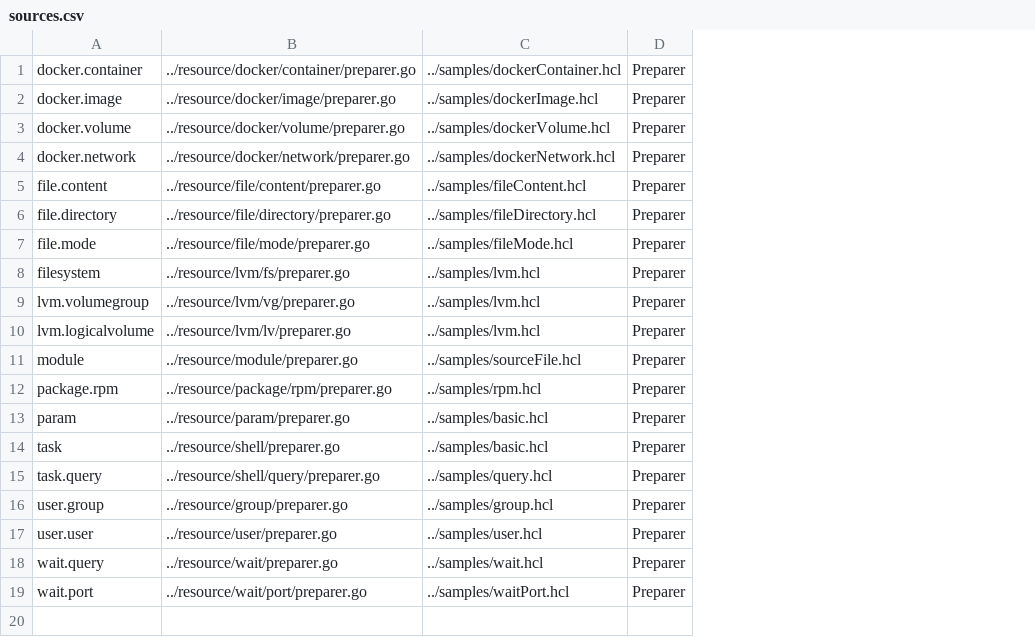
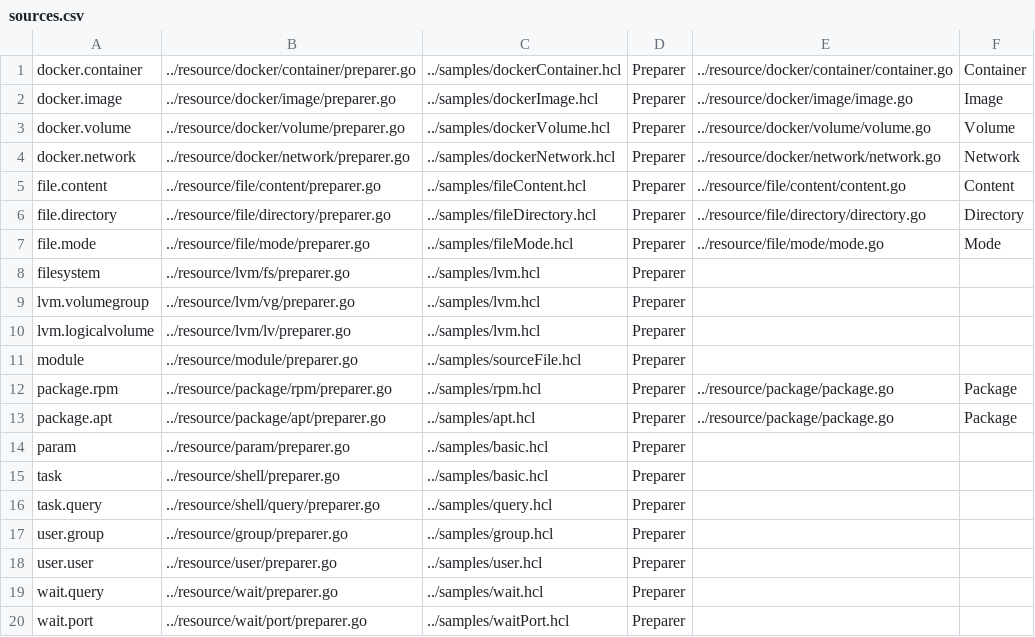
Before and after one commit to asteris-llc/converge, a CSV file: docs/sources.csv, drawn as a sheet; the diff names each change by its address in the sheet, - before the commit and + after, or states it on an @@ line.

```diff
--- a/docs/sources.csv
+++ b/docs/sources.csv
+column E, rows 1-12: ../resource/docker/container/container.go | ../resource/docker/image/image.go | ../resource/docker/volume/volume.go | ../resource/docker/network/network.go | ../resource/file/content/content.go | ../resource/file/directory/directory.go | ../resource/file/mode/mode.go |  |  |  |  | ../resource/package/package.go
+column F, rows 1-12: Container | Image | Volume | Network | Content | Directory | Mode |  |  |  |  | Package
+row 13: package.apt | ../resource/package/apt/preparer.go | ../samples/apt.hcl | Preparer | ../resource/package/package.go | Package
```
Also changed, not shown: 3 other files.
